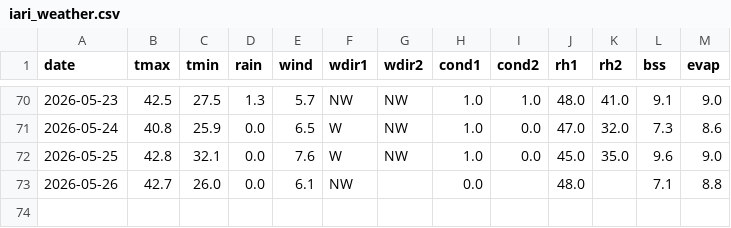
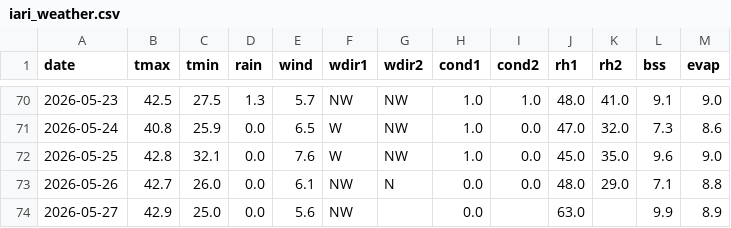
Before and after one commit to rameshram96/iari_weather_data, a CSV file: data/iari_weather.csv, drawn as a sheet; only a part is shown, gaps mark what is left out.

```diff
--- a/data/iari_weather.csv
+++ b/data/iari_weather.csv
@@ -72,2 +72,3 @@ date,tmax,tmin,rain,wind,wdir1,wdir2,cond1,cond2,rh1,rh2,bss,evap
 2026-05-25,42.8,32.1,0.0,7.6,W,NW,1.0,0.0,45.0,35.0,9.6,9.0
-2026-05-26,42.7,26.0,0.0,6.1,NW,,0.0,,48.0,,7.1,8.8
+2026-05-26,42.7,26.0,0.0,6.1,NW,N,0.0,0.0,48.0,29.0,7.1,8.8
+2026-05-27,42.9,25.0,0.0,5.6,NW,,0.0,,63.0,,9.9,8.9
```
Also changed, not shown: 1 other file.
